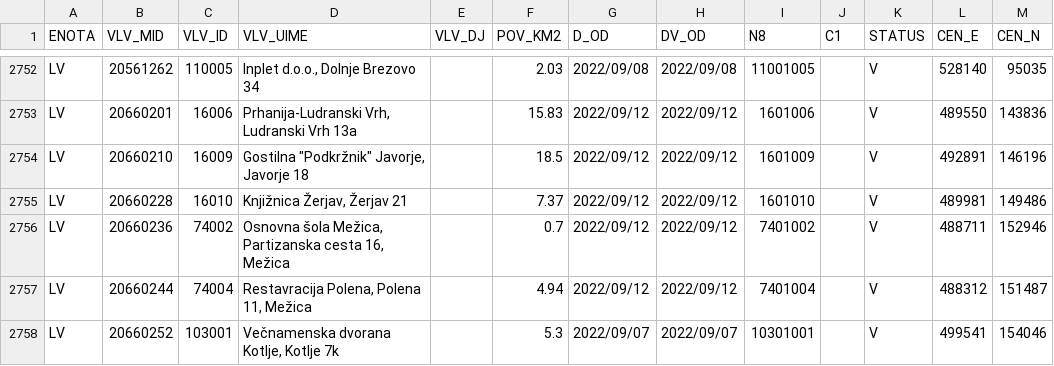
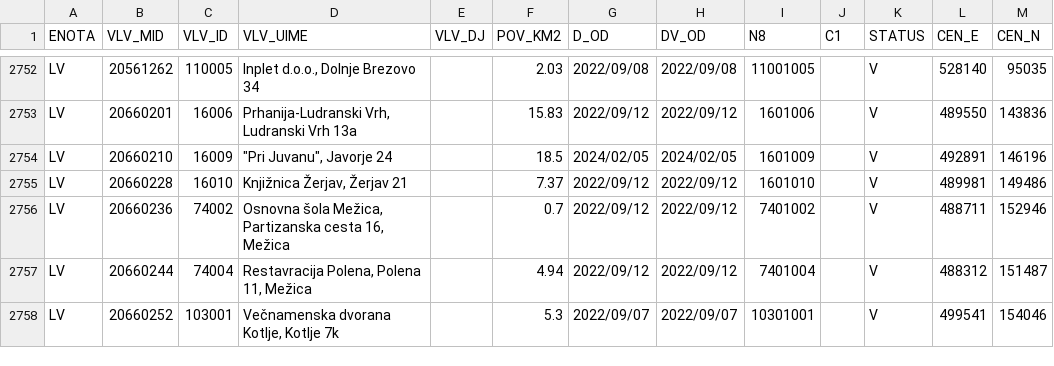
Before and after one commit to stefanb/gurs-rpe, a CSV file: data/VLV.csv, drawn as a sheet; only a part is shown, gaps mark what is left out.

```diff
--- a/data/VLV.csv
+++ b/data/VLV.csv
@@ -2753,3 +2753,3 @@ LV,20561262,110005,"Inplet d.o.o., Dolnje Brezovo 34",,2.03,2022/09/08,2022/09/0
 LV,20660201,16006,"Prhanija-Ludranski Vrh, Ludranski Vrh 13a",,15.83,2022/09/12,2022/09/12,1601006,,V,489550,143836
-LV,20660210,16009,"Gostilna ""Podkržnik"" Javorje, Javorje 18",,18.5,2022/09/12,2022/09/12,1601009,,V,492891,146196
+LV,20660210,16009,"""Pri Juvanu"", Javorje 24",,18.5,2024/02/05,2024/02/05,1601009,,V,492891,146196
 LV,20660228,16010,"Knjižnica Žerjav, Žerjav 21",,7.37,2022/09/12,2022/09/12,1601010,,V,489981,149486
```
Also changed, not shown: data/VLV/VLV_LV.csv, 11 other files.
